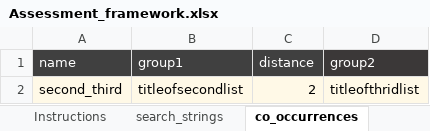
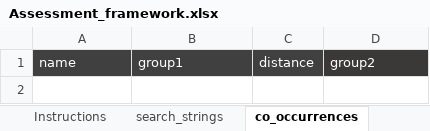
Before and after one commit to CeMSc/CtrlFindr, an Excel workbook: Jupiter Notebook/Assessment_framework.xlsx, sheet co_occurrences, drawn as a sheet; values as stored, in another font and other column widths than the file's, no borders; the diff names each change by its address in the sheet, - before the commit and + after, or states it on an @@ line.

```diff
--- a/Jupiter Notebook/Assessment_framework.xlsx (sheet co_occurrences)
+++ b/Jupiter Notebook/Assessment_framework.xlsx (sheet co_occurrences)
-row 2: second_third | titleofsecondlist | 2 | titleofthridlist
```
Also changed, not shown: sheet search_strings, sheet taxonomy, sheet Instructions, sheet doc_conditionals, 10 other files.
